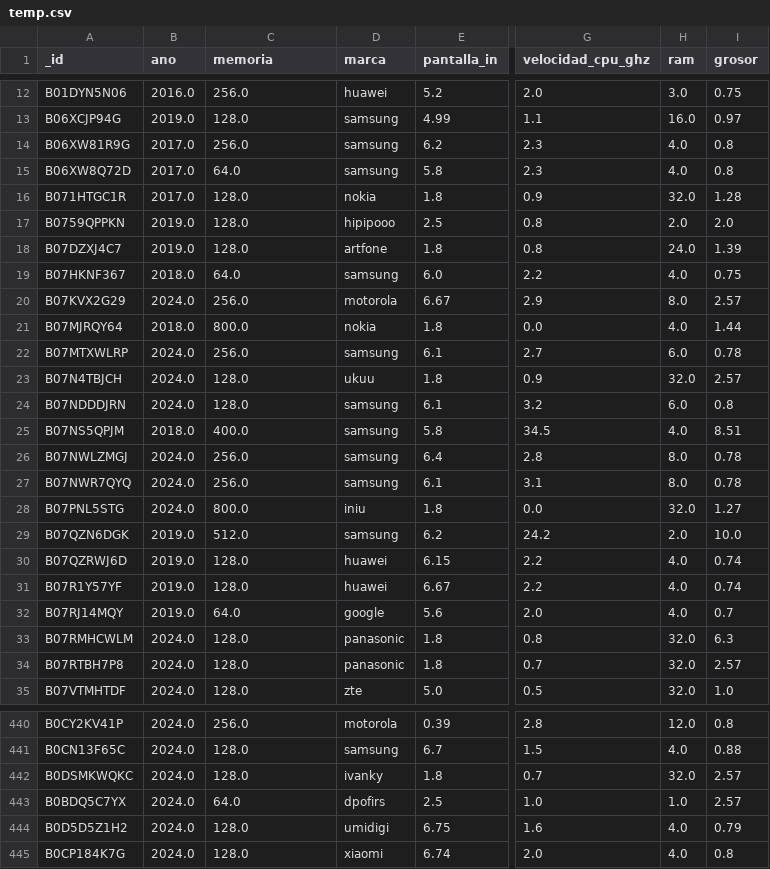
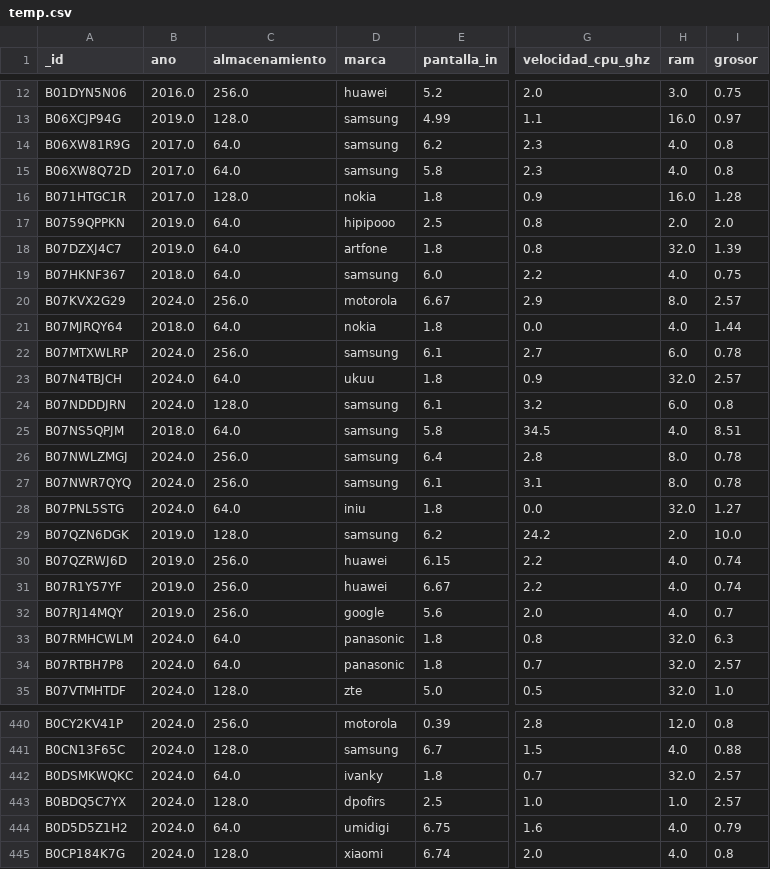
Before and after one commit to sanand5/PIA_Projectes, a CSV file: Projecte_01/limpieza/temp.csv, drawn as a sheet; only a part is shown, gaps mark what is left out; the diff covers the shown part only; the diff names each change by its address in the sheet, - before the commit and + after, or states it on an @@ line.

```diff
--- a/Projecte_01/limpieza/temp.csv
+++ b/Projecte_01/limpieza/temp.csv
-C1: memoria
+C1: almacenamiento
-C14 (almacenamiento): 256.0
+C14 (almacenamiento): 64.0
-H16 (ram): 32.0
+H16 (ram): 16.0
-C17:C18 (almacenamiento): 128.0
+C17:C18 (almacenamiento): 64.0
-H18 (ram): 24.0
+H18 (ram): 32.0
-C21 (almacenamiento): 800.0
+C21 (almacenamiento): 64.0
-C23 (almacenamiento): 128.0
+C23 (almacenamiento): 64.0
-C25 (almacenamiento): 400.0
+C25 (almacenamiento): 64.0
-C28 (almacenamiento): 800.0
+C28 (almacenamiento): 64.0
-C29 (almacenamiento): 512.0
+C29 (almacenamiento): 128.0
-C30:C31 (almacenamiento): 128.0
+C30:C31 (almacenamiento): 256.0
-C32 (almacenamiento): 64.0
+C32 (almacenamiento): 256.0
-C33:C34 (almacenamiento): 128.0
+C33:C34 (almacenamiento): 64.0
-C442 (almacenamiento): 128.0
+C442 (almacenamiento): 64.0
-C443 (almacenamiento): 64.0
+C443 (almacenamiento): 128.0
-C444 (almacenamiento): 128.0
+C444 (almacenamiento): 64.0
```
Also changed, not shown: 167 edited cells elsewhere in this file, 8 other files.
